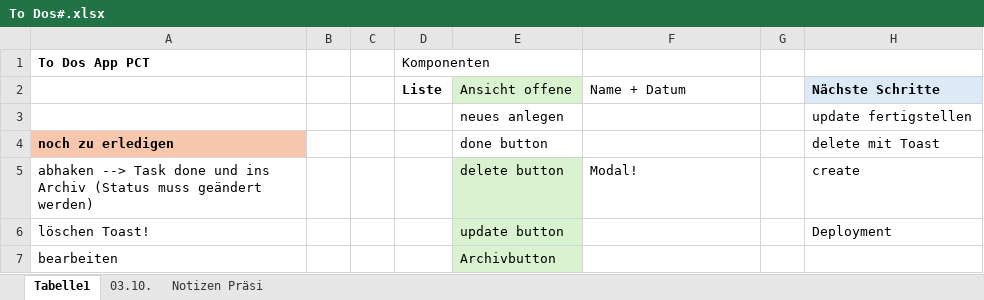
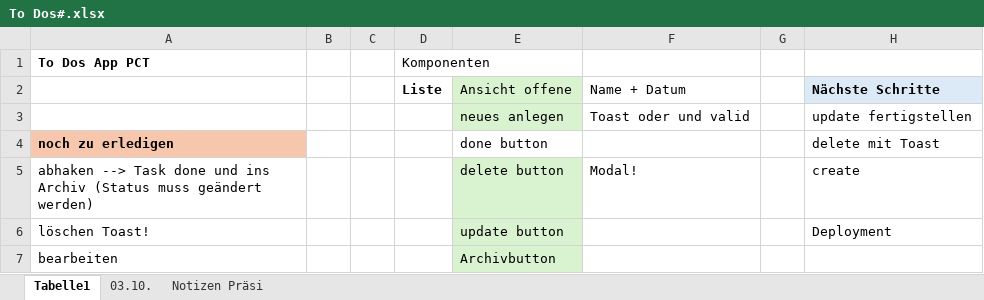
Before and after one commit to nadjastauber/PCT, an Excel workbook: To Dos#.xlsx, sheet Tabelle1, drawn as a sheet; only a part is shown; values as stored, in another font and other column widths than the file's, no borders; the diff names each change by its address in the sheet, - before the commit and + after, or states it on an @@ line.

```diff
--- a/To Dos#.xlsx (sheet Tabelle1)
+++ b/To Dos#.xlsx (sheet Tabelle1)
-E3 fill: none
+E3 fill: #D9F2D0
-F3: (empty)
+F3: Toast oder und valid
```
Also changed, not shown: sheet 03.10., 3 other files.
